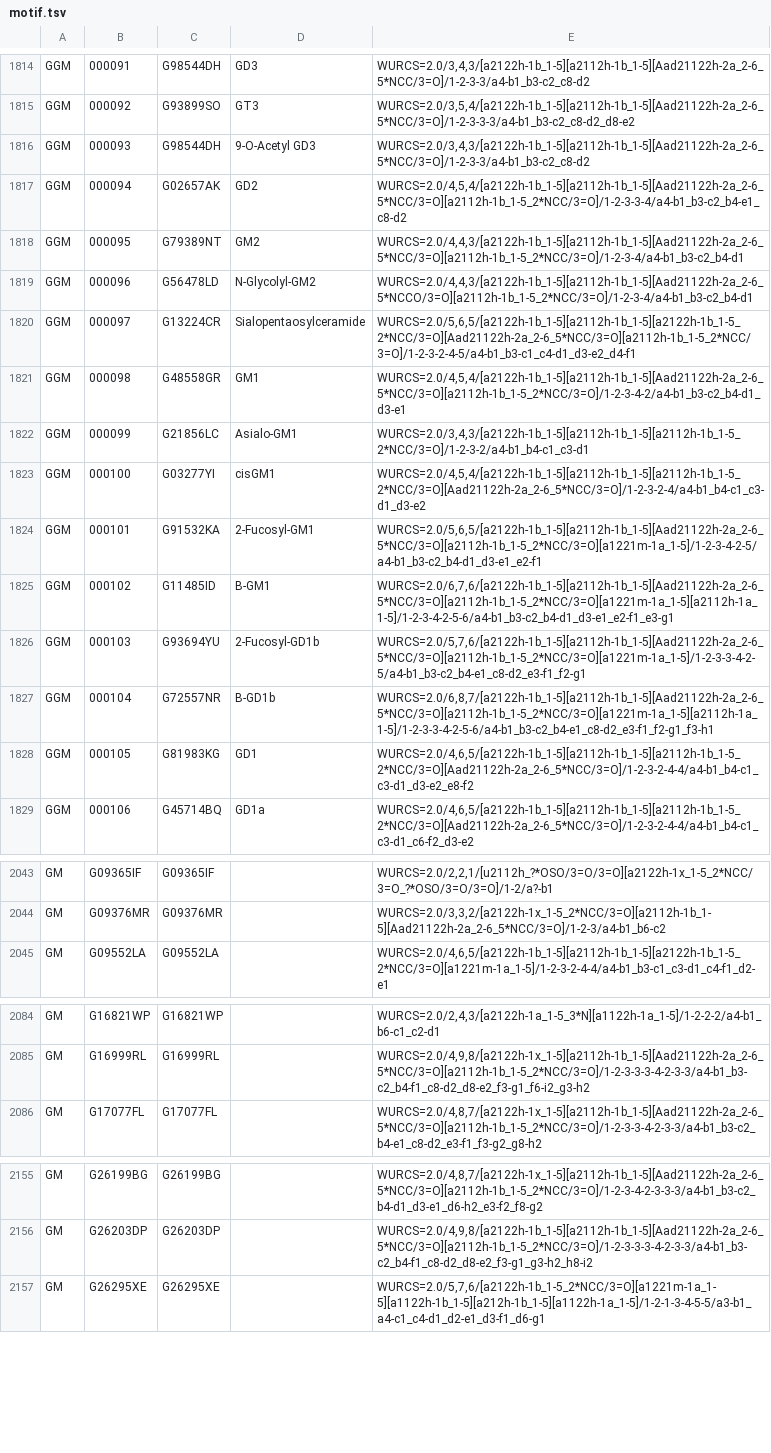
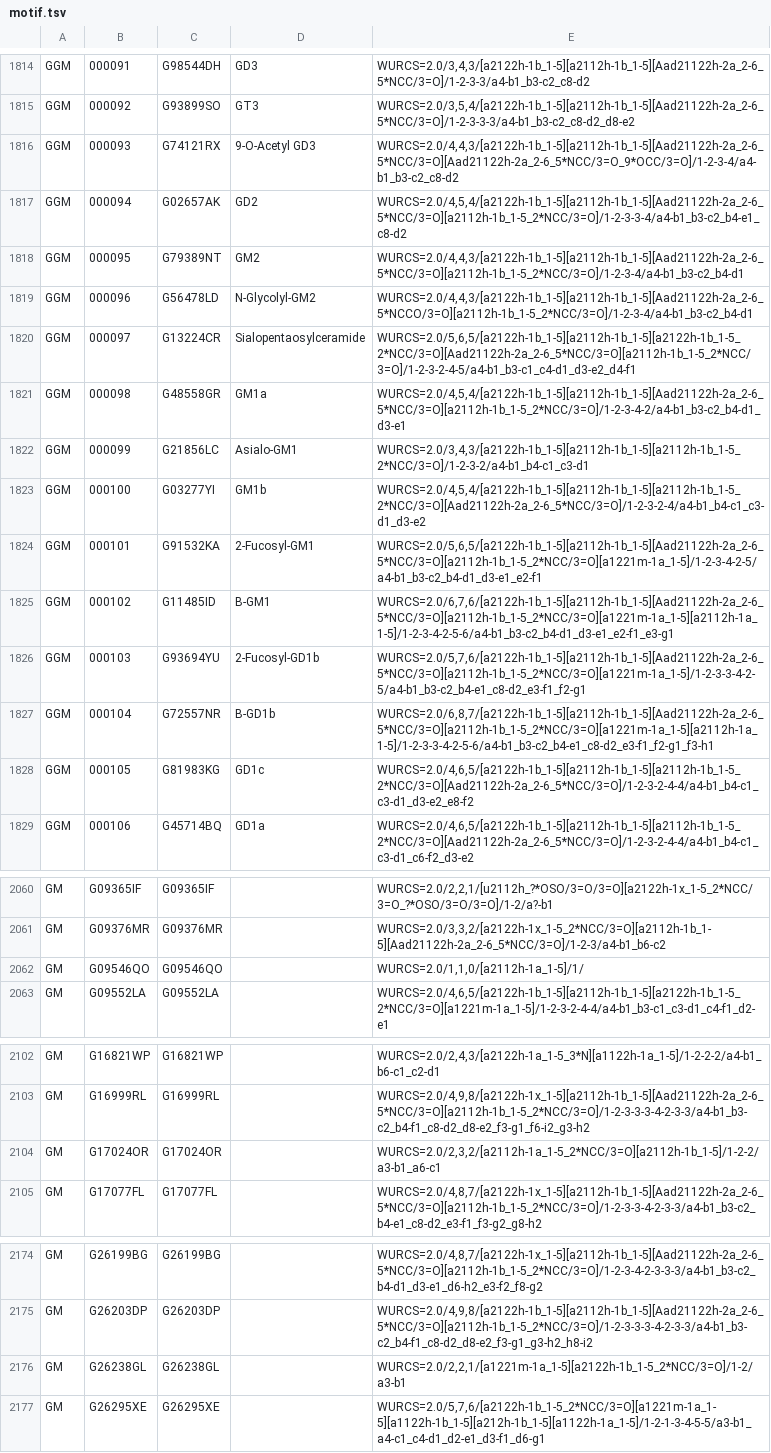
Before and after one commit to glygen-glycan-data/APIFramework, a TSV file: src/Application/MotifMatch/motif.tsv, drawn as a sheet; only a part is shown, gaps mark what is left out; the diff covers the shown part only.

```diff
--- a/src/Application/MotifMatch/motif.tsv
+++ b/src/Application/MotifMatch/motif.tsv
@@ -1815,3 +1815,3 @@ GGM	000091	G98544DH	GD3	WURCS=2.0/3,4,3/[a2122h-1b_1-5][a2112h-1b_1-5][Aad21122h
 GGM	000092	G93899SO	GT3	WURCS=2.0/3,5,4/[a2122h-1b_1-5][a2112h-1b_1-5][Aad21122h-2a_2-6_5*NCC/3=O]/1-2-3-3-3/a4-b1_b3-c2_c8-d2_d8-e2
-GGM	000093	G98544DH	9-O-Acetyl GD3	WURCS=2.0/3,4,3/[a2122h-1b_1-5][a2112h-1b_1-5][Aad21122h-2a_2-6_5*NCC/3=O]/1-2-3-3/a4-b1_b3-c2_c8-d2
+GGM	000093	G74121RX	9-O-Acetyl GD3	WURCS=2.0/4,4,3/[a2122h-1b_1-5][a2112h-1b_1-5][Aad21122h-2a_2-6_5*NCC/3=O][Aad21122h-2a_2-6_5*NCC/3=O_9*OCC/3=O]/1-2-3-4/a4-b1_b3-c2_c8-d2
 GGM	000094	G02657AK	GD2	WURCS=2.0/4,5,4/[a2122h-1b_1-5][a2112h-1b_1-5][Aad21122h-2a_2-6_5*NCC/3=O][a2112h-1b_1-5_2*NCC/3=O]/1-2-3-3-4/a4-b1_b3-c2_b4-e1_c8-d2
@@ -1820,5 +1820,5 @@ GGM	000096	G56478LD	N-Glycolyl-GM2	WURCS=2.0/4,4,3/[a2122h-1b_1-5][a2112h-1b_1-5
 GGM	000097	G13224CR	Sialopentaosylceramide	WURCS=2.0/5,6,5/[a2122h-1b_1-5][a2112h-1b_1-5][a2122h-1b_1-5_2*NCC/3=O][Aad21122h-2a_2-6_5*NCC/3=O][a2112h-1b_1-5_2*NCC/3=O]/1-2-3-2-4-5/a4-b1_b3-c1_c4-d1_d3-e2_d4-f1
-GGM	000098	G48558GR	GM1	WURCS=2.0/4,5,4/[a2122h-1b_1-5][a2112h-1b_1-5][Aad21122h-2a_2-6_5*NCC/3=O][a2112h-1b_1-5_2*NCC/3=O]/1-2-3-4-2/a4-b1_b3-c2_b4-d1_d3-e1
+GGM	000098	G48558GR	GM1a	WURCS=2.0/4,5,4/[a2122h-1b_1-5][a2112h-1b_1-5][Aad21122h-2a_2-6_5*NCC/3=O][a2112h-1b_1-5_2*NCC/3=O]/1-2-3-4-2/a4-b1_b3-c2_b4-d1_d3-e1
 GGM	000099	G21856LC	Asialo-GM1	WURCS=2.0/3,4,3/[a2122h-1b_1-5][a2112h-1b_1-5][a2112h-1b_1-5_2*NCC/3=O]/1-2-3-2/a4-b1_b4-c1_c3-d1
-GGM	000100	G03277YI	cisGM1	WURCS=2.0/4,5,4/[a2122h-1b_1-5][a2112h-1b_1-5][a2112h-1b_1-5_2*NCC/3=O][Aad21122h-2a_2-6_5*NCC/3=O]/1-2-3-2-4/a4-b1_b4-c1_c3-d1_d3-e2
+GGM	000100	G03277YI	GM1b	WURCS=2.0/4,5,4/[a2122h-1b_1-5][a2112h-1b_1-5][a2112h-1b_1-5_2*NCC/3=O][Aad21122h-2a_2-6_5*NCC/3=O]/1-2-3-2-4/a4-b1_b4-c1_c3-d1_d3-e2
 GGM	000101	G91532KA	2-Fucosyl-GM1	WURCS=2.0/5,6,5/[a2122h-1b_1-5][a2112h-1b_1-5][Aad21122h-2a_2-6_5*NCC/3=O][a2112h-1b_1-5_2*NCC/3=O][a1221m-1a_1-5]/1-2-3-4-2-5/a4-b1_b3-c2_b4-d1_d3-e1_e2-f1
@@ -1827,3 +1827,3 @@ GGM	000103	G93694YU	2-Fucosyl-GD1b	WURCS=2.0/5,7,6/[a2122h-1b_1-5][a2112h-1b_1-5
 GGM	000104	G72557NR	B-GD1b	WURCS=2.0/6,8,7/[a2122h-1b_1-5][a2112h-1b_1-5][Aad21122h-2a_2-6_5*NCC/3=O][a2112h-1b_1-5_2*NCC/3=O][a1221m-1a_1-5][a2112h-1a_1-5]/1-2-3-3-4-2-5-6/a4-b1_b3-c2_b4-e1_c8-d2_e3-f1_f2-g1_f3-h1
-GGM	000105	G81983KG	GD1	WURCS=2.0/4,6,5/[a2122h-1b_1-5][a2112h-1b_1-5][a2112h-1b_1-5_2*NCC/3=O][Aad21122h-2a_2-6_5*NCC/3=O]/1-2-3-2-4-4/a4-b1_b4-c1_c3-d1_d3-e2_e8-f2
+GGM	000105	G81983KG	GD1c	WURCS=2.0/4,6,5/[a2122h-1b_1-5][a2112h-1b_1-5][a2112h-1b_1-5_2*NCC/3=O][Aad21122h-2a_2-6_5*NCC/3=O]/1-2-3-2-4-4/a4-b1_b4-c1_c3-d1_d3-e2_e8-f2
 GGM	000106	G45714BQ	GD1a	WURCS=2.0/4,6,5/[a2122h-1b_1-5][a2112h-1b_1-5][a2112h-1b_1-5_2*NCC/3=O][Aad21122h-2a_2-6_5*NCC/3=O]/1-2-3-2-4-4/a4-b1_b4-c1_c3-d1_c6-f2_d3-e2
@@ -2044,2 +2061,3 @@ GM	G09365IF	G09365IF		WURCS=2.0/2,2,1/[u2112h_?*OSO/3=O/3=O][a2122h-1x_1-5_2*NCC
 GM	G09376MR	G09376MR		WURCS=2.0/3,3,2/[a2122h-1x_1-5_2*NCC/3=O][a2112h-1b_1-5][Aad21122h-2a_2-6_5*NCC/3=O]/1-2-3/a4-b1_b6-c2
+GM	G09546QO	G09546QO		WURCS=2.0/1,1,0/[a2112h-1a_1-5]/1/
 GM	G09552LA	G09552LA		WURCS=2.0/4,6,5/[a2122h-1b_1-5][a2112h-1b_1-5][a2122h-1b_1-5_2*NCC/3=O][a1221m-1a_1-5]/1-2-3-2-4-4/a4-b1_b3-c1_c3-d1_c4-f1_d2-e1
@@ -2085,2 +2103,3 @@ GM	G16821WP	G16821WP		WURCS=2.0/2,4,3/[a2122h-1a_1-5_3*N][a1122h-1a_1-5]/1-2-2-2
 GM	G16999RL	G16999RL		WURCS=2.0/4,9,8/[a2122h-1x_1-5][a2112h-1b_1-5][Aad21122h-2a_2-6_5*NCC/3=O][a2112h-1b_1-5_2*NCC/3=O]/1-2-3-3-3-4-2-3-3/a4-b1_b3-c2_b4-f1_c8-d2_d8-e2_f3-g1_f6-i2_g3-h2
+GM	G17024OR	G17024OR		WURCS=2.0/2,3,2/[a2112h-1a_1-5_2*NCC/3=O][a2112h-1b_1-5]/1-2-2/a3-b1_a6-c1
 GM	G17077FL	G17077FL		WURCS=2.0/4,8,7/[a2122h-1x_1-5][a2112h-1b_1-5][Aad21122h-2a_2-6_5*NCC/3=O][a2112h-1b_1-5_2*NCC/3=O]/1-2-3-3-4-2-3-3/a4-b1_b3-c2_b4-e1_c8-d2_e3-f1_f3-g2_g8-h2
@@ -2156,2 +2175,3 @@ GM	G26199BG	G26199BG		WURCS=2.0/4,8,7/[a2122h-1x_1-5][a2112h-1b_1-5][Aad21122h-2
 GM	G26203DP	G26203DP		WURCS=2.0/4,9,8/[a2122h-1b_1-5][a2112h-1b_1-5][Aad21122h-2a_2-6_5*NCC/3=O][a2112h-1b_1-5_2*NCC/3=O]/1-2-3-3-3-4-2-3-3/a4-b1_b3-c2_b4-f1_c8-d2_d8-e2_f3-g1_g3-h2_h8-i2
+GM	G26238GL	G26238GL		WURCS=2.0/2,2,1/[a1221m-1a_1-5][a2122h-1b_1-5_2*NCC/3=O]/1-2/a3-b1
 GM	G26295XE	G26295XE		WURCS=2.0/5,7,6/[a2122h-1b_1-5_2*NCC/3=O][a1221m-1a_1-5][a1122h-1b_1-5][a212h-1b_1-5][a1122h-1a_1-5]/1-2-1-3-4-5-5/a3-b1_a4-c1_c4-d1_d2-e1_d3-f1_d6-g1
```
Also changed, not shown: 26 added rows, 4 removed rows and 19 edited cells elsewhere in this file, 58 other files.
